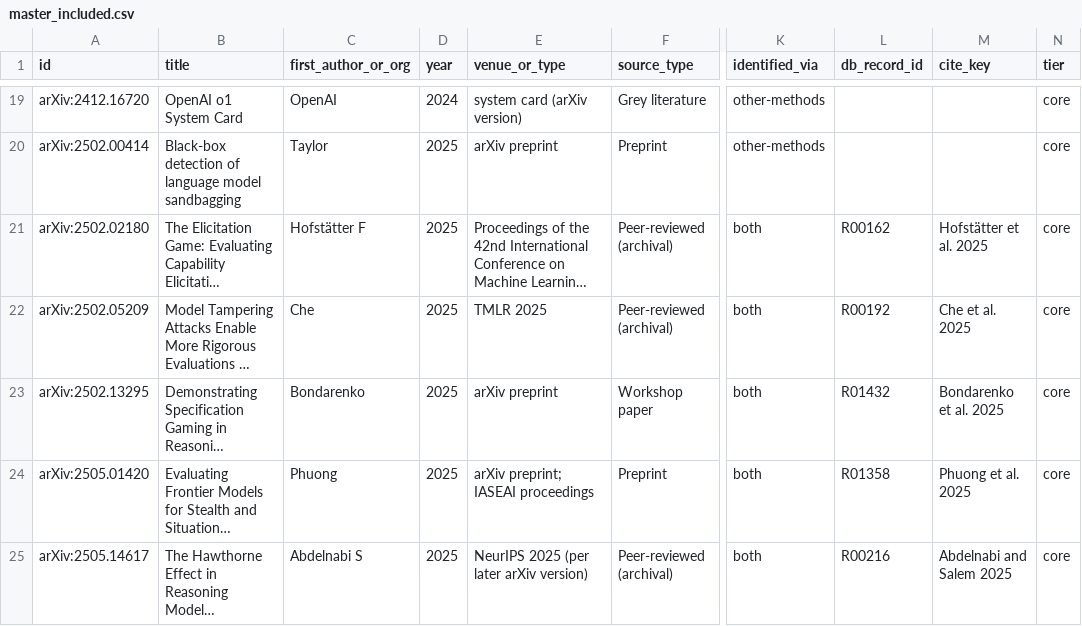
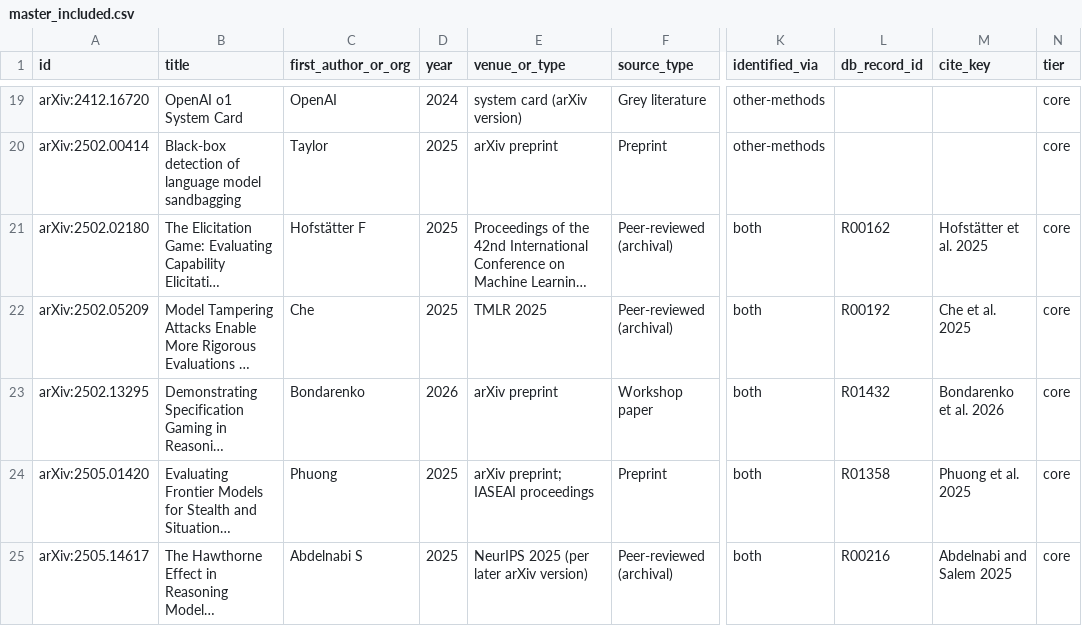
Before and after one commit to Bhargavteja-9779/AI_review, a CSV file: evidence/master_included.csv, drawn as a sheet; only a part is shown, gaps mark what is left out; long unchanged cells end in …; the diff covers the shown part only; the diff names each change by its address in the sheet, - before the commit and + after, or states it on an @@ line.

```diff
--- a/evidence/master_included.csv
+++ b/evidence/master_included.csv
-D23 (year): 2025
+D23 (year): 2026
-M23 (cite_key): Bondarenko et al. 2025
+M23 (cite_key): Bondarenko et al. 2026
```
Also changed, not shown: 5 edited cells elsewhere in this file, manuscript/supplementary/S4a_included_studies.csv, 22 other files.
